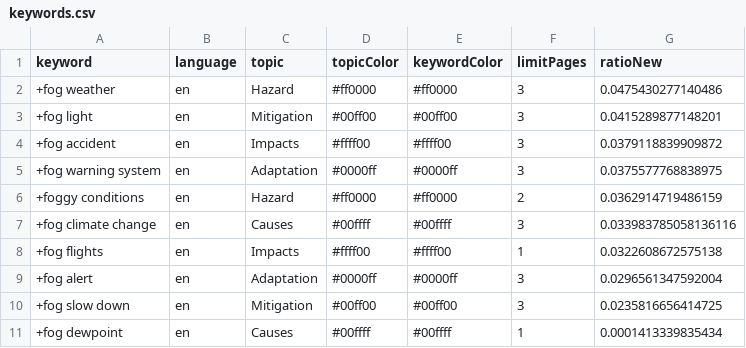
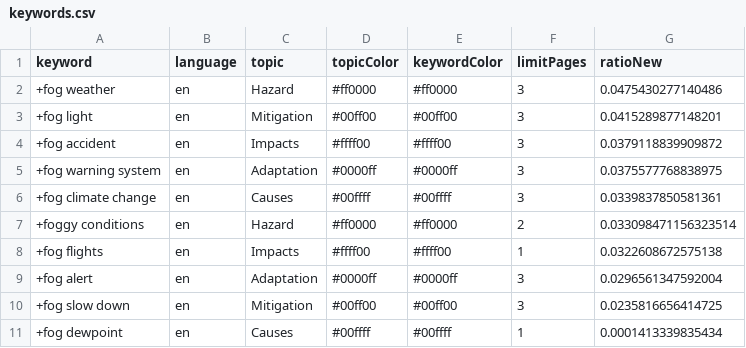
Before and after one commit to svpblank1/FogIsComing, a CSV file: keywords.csv, drawn as a sheet.

Commit message:
Commit from GitHub Actions (harvest:0.0)

```diff
--- a/keywords.csv
+++ b/keywords.csv
@@ -5,4 +5,4 @@ keyword,language,topic,topicColor,keywordColor,limitPages,ratioNew
 +fog warning system,en,Adaptation,#0000ff,#0000ff,3,0.0375577768838975
-+foggy conditions,en,Hazard,#ff0000,#ff0000,2,0.0362914719486159
-+fog climate change,en,Causes,#00ffff,#00ffff,3,0.033983785058136116
++fog climate change,en,Causes,#00ffff,#00ffff,3,0.0339837850581361
++foggy conditions,en,Hazard,#ff0000,#ff0000,2,0.033098471156323514
 +fog flights,en,Impacts,#ffff00,#ffff00,1,0.0322608672575138
```
